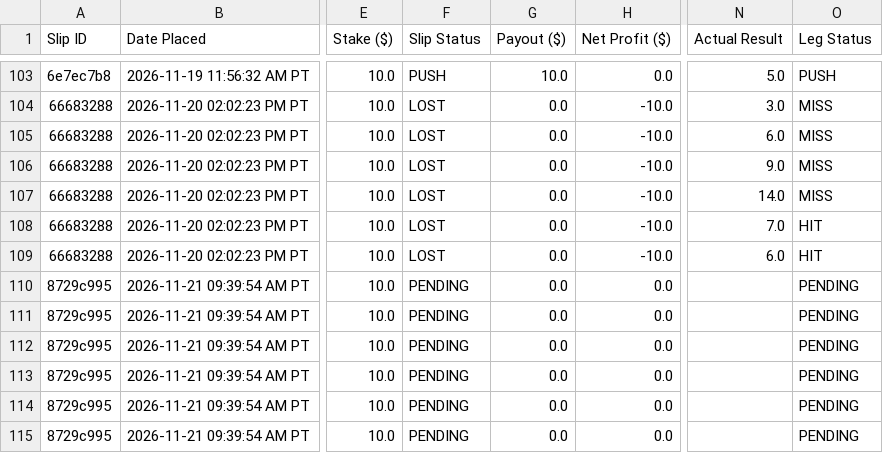
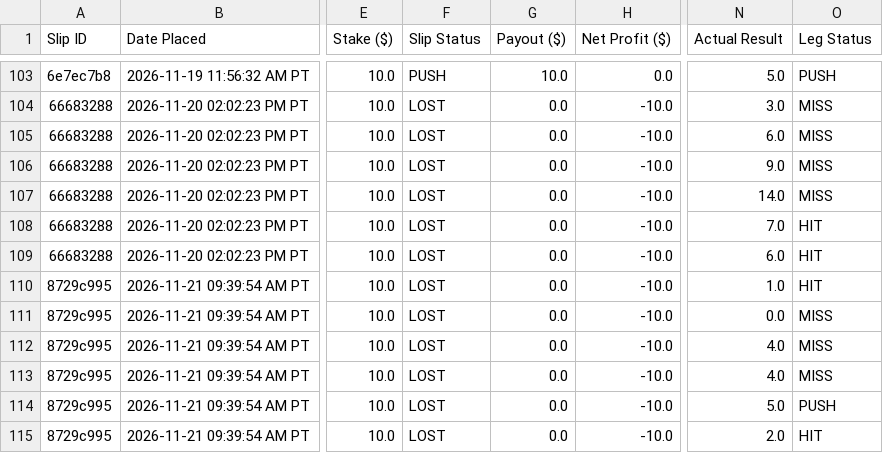
Before and after one commit to akshayarul7/prizepicks-bot, a CSV file: paper_bets.csv, drawn as a sheet; only a part is shown, gaps mark what is left out; the diff names each change by its address in the sheet, - before the commit and + after, or states it on an @@ line.

Commit message:
Auto-settle completed slips for 2026-11-21

```diff
--- a/paper_bets.csv
+++ b/paper_bets.csv
-F110:F115 (Slip Status): PENDING
+F110:F115 (Slip Status): LOST
-H110:H115 (Net Profit ($)): 0.0
+H110:H115 (Net Profit ($)): -10.0
-N110 (Actual Result): (empty)
+N110 (Actual Result): 1.0
-O110 (Leg Status): PENDING
+O110 (Leg Status): HIT
-N111 (Actual Result): (empty)
+N111 (Actual Result): 0.0
-O111:O113 (Leg Status): PENDING
+O111:O113 (Leg Status): MISS
-N112:N113 (Actual Result): (empty)
+N112:N113 (Actual Result): 4.0
-N114 (Actual Result): (empty)
+N114 (Actual Result): 5.0
-O114 (Leg Status): PENDING
+O114 (Leg Status): PUSH
-N115 (Actual Result): (empty)
+N115 (Actual Result): 2.0
-O115 (Leg Status): PENDING
+O115 (Leg Status): HIT
```
Also changed, not shown: paper_bets_volume.csv, 2 other files.
